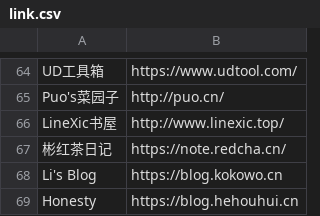
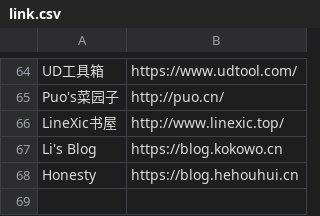
Before and after one commit to wulintang/check-flink, a CSV file: link.csv, drawn as a sheet; only a part is shown, gaps mark what is left out.

Commit message:
Update link.csv

```diff
--- a/link.csv
+++ b/link.csv
@@ -66,3 +66,2 @@ Puo's菜园子,http://puo.cn/
 LineXic书屋,http://www.linexic.top/
-彬红茶日记,https://note.redcha.cn/
 Li's Blog,https://blog.kokowo.cn
```
